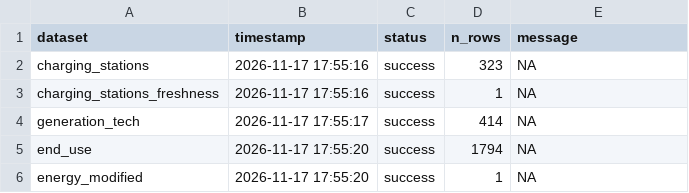
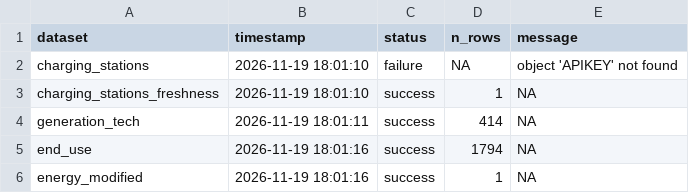
Before and after one commit to TOTA-git/TOTA-Energy-Dashboard, a CSV file: data/cache/refresh_log.csv, drawn as a sheet.

```diff
--- a/data/cache/refresh_log.csv
+++ b/data/cache/refresh_log.csv
@@ -1,6 +1,6 @@
 dataset,timestamp,status,n_rows,message
-charging_stations,2026-11-17 17:55:16,success,323,NA
-charging_stations_freshness,2026-11-17 17:55:16,success,1,NA
-generation_tech,2026-11-17 17:55:17,success,414,NA
-end_use,2026-11-17 17:55:20,success,1794,NA
-energy_modified,2026-11-17 17:55:20,success,1,NA
+charging_stations,2026-11-19 18:01:10,failure,NA,object 'APIKEY' not found
+charging_stations_freshness,2026-11-19 18:01:10,success,1,NA
+generation_tech,2026-11-19 18:01:11,success,414,NA
+end_use,2026-11-19 18:01:16,success,1794,NA
+energy_modified,2026-11-19 18:01:16,success,1,NA
```
Also changed, not shown: 1 other file.
